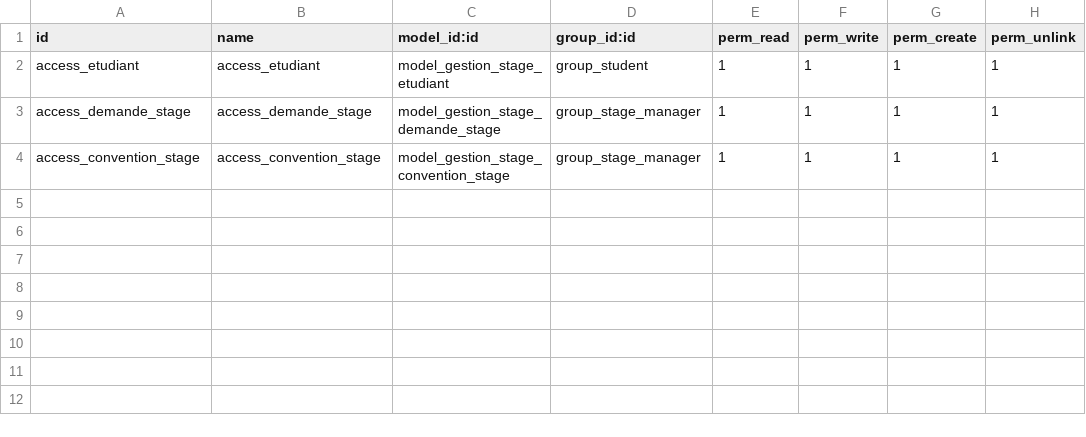
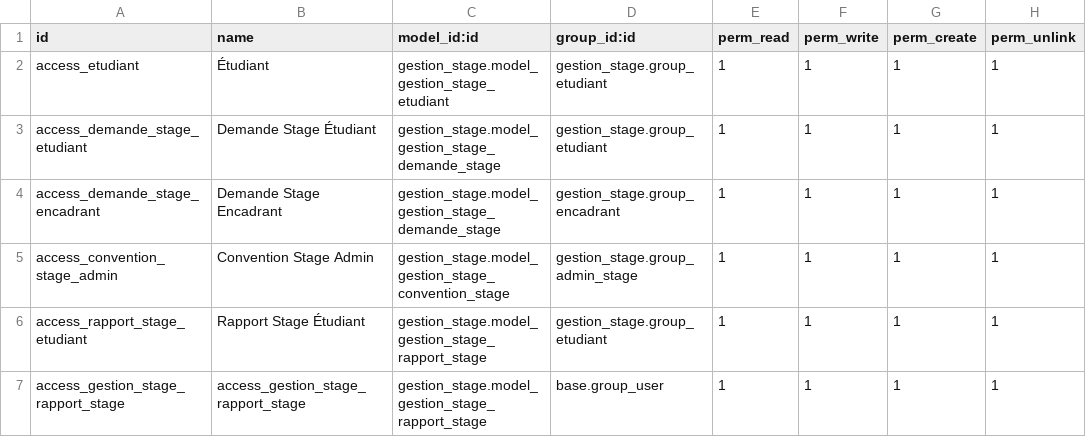
Before and after one commit to najatsalhi/gestion_stages, a CSV file: gestion_stage/security/ir.model.access.csv, drawn as a sheet; addresses are those after the commit; the diff names each change by its address in the sheet, - before the commit and + after, or states it on an @@ line.

Commit message:
Add report generation and update models for stage management

```diff
--- a/gestion_stage/security/ir.model.access.csv
+++ b/gestion_stage/security/ir.model.access.csv
-B2 (name): access_etudiant
+B2 (name): Étudiant
-C2 (model_id:id): model_gestion_stage_etudiant
+C2 (model_id:id): gestion_stage.model_gestion_stage_etudiant
-D2 (group_id:id): group_student
+D2 (group_id:id): gestion_stage.group_etudiant
+row 3: access_demande_stage_etudiant | Demande Stage Étudiant | gestion_stage.model_gestion_stage_demande_stage | gestion_stage.group_etudiant | 1 | 1 | 1 | 1
-A4 (id): access_demande_stage
+A4 (id): access_demande_stage_encadrant
-B4 (name): access_demande_stage
+B4 (name): Demande Stage Encadrant
-C4 (model_id:id): model_gestion_stage_demande_stage
+C4 (model_id:id): gestion_stage.model_gestion_stage_demande_stage
-D4 (group_id:id): group_stage_manager
+D4 (group_id:id): gestion_stage.group_encadrant
-A5 (id): access_convention_stage
+A5 (id): access_convention_stage_admin
-B5 (name): access_convention_stage
+B5 (name): Convention Stage Admin
-C5 (model_id:id): model_gestion_stage_convention_stage
+C5 (model_id:id): gestion_stage.model_gestion_stage_convention_stage
-D5 (group_id:id): group_stage_manager
+D5 (group_id:id): gestion_stage.group_admin_stage
+row 6: access_rapport_stage_etudiant | Rapport Stage Étudiant | gestion_stage.model_gestion_stage_rapport_stage | gestion_stage.group_etudiant | 1 | 1 | 1 | 1
+row 7: access_gestion_stage_rapport_stage | access_gestion_stage_rapport_stage | gestion_stage.model_gestion_stage_rapport_stage | base.group_user | 1 | 1 | 1 | 1
```
Also changed, not shown: 12 other files.
